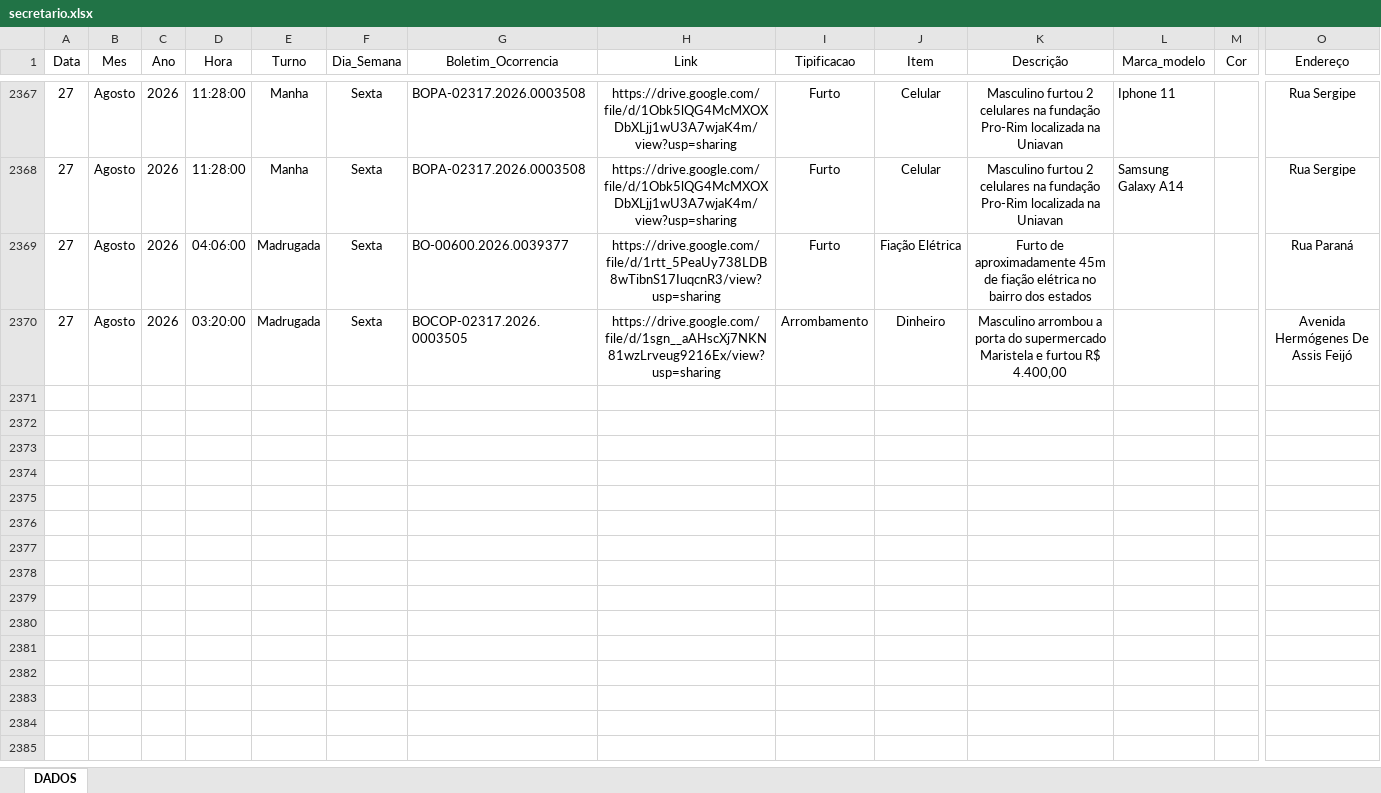
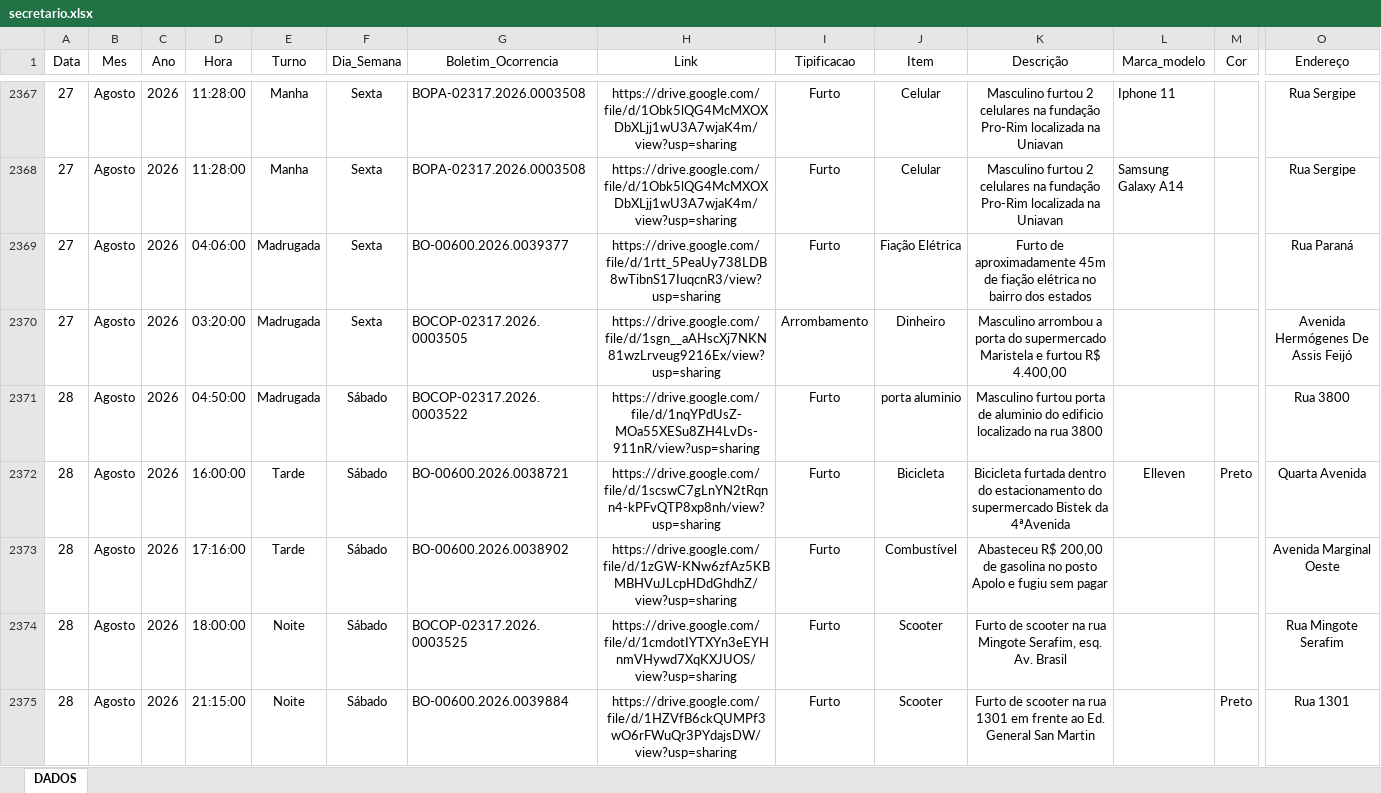
Before and after one commit to ronaldorocco/dashboard, an Excel workbook: secretario.xlsx, sheet DADOS, drawn as a sheet; only a part is shown, gaps mark what is left out; values as stored, in another font and other column widths than the file's, no borders; charts and pictures not drawn; rows hold the shown columns only; the diff covers the shown part only; the diff names each change by its address in the sheet, - before the commit and + after, or states it on an @@ line.

```diff
--- a/secretario.xlsx (sheet DADOS)
+++ b/secretario.xlsx (sheet DADOS)
+row 2371: 28 | Agosto | 2026 | 04:50:00 | Madrugada | Sábado | BOCOP-02317.2026.0003522 | https://drive.google.com/file/d/1nqYPdUsZ-MOa55XESu8ZH4LvDs-911nR/view?usp=sharing | Furto | porta aluminio | Masculino furtou porta de aluminio do edificio localizado na rua 3800 |  |  | Rua 3800
+row 2372: 28 | Agosto | 2026 | 16:00:00 | Tarde | Sábado | BO-00600.2026.0038721 | https://drive.google.com/file/d/1scswC7gLnYN2tRqnn4-kPFvQTP8xp8nh/view?usp=sharing | Furto | Bicicleta | Bicicleta furtada dentro do estacionamento do supermercado Bistek da 4ªAvenida | Elleven | Preto | Quarta Avenida
+row 2373: 28 | Agosto | 2026 | 17:16:00 | Tarde | Sábado | BO-00600.2026.0038902 | https://drive.google.com/file/d/1zGW-KNw6zfAz5KBMBHVuJLcpHDdGhdhZ/view?usp=sharing | Furto | Combustível | Abasteceu R$ 200,00 de gasolina no posto Apolo e fugiu sem pagar |  |  | Avenida Marginal Oeste
+row 2374: 28 | Agosto | 2026 | 18:00:00 | Noite | Sábado | BOCOP-02317.2026.0003525 | https://drive.google.com/file/d/1cmdotIYTXYn3eEYHnmVHywd7XqKXJUOS/view?usp=sharing | Furto | Scooter | Furto de scooter na rua Mingote Serafim, esq. Av. Brasil |  |  | Rua Mingote Serafim
+row 2375: 28 | Agosto | 2026 | 21:15:00 | Noite | Sábado | BO-00600.2026.0039884 | https://drive.google.com/file/d/1HZVfB6ckQUMPf3wO6rFWuQr3PYdajsDW/view?usp=sharing | Furto | Scooter | Furto de scooter na rua 1301 em frente ao Ed. General San Martin |  | Preto | Rua 1301
```
Also changed, not shown: 12 added rows elsewhere in this sheet, 2 other files.
